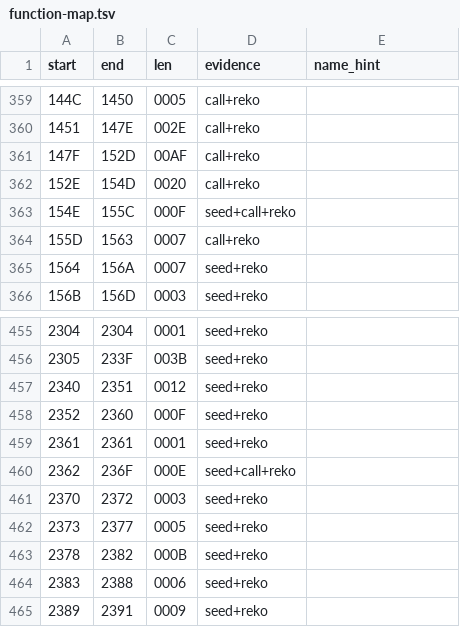
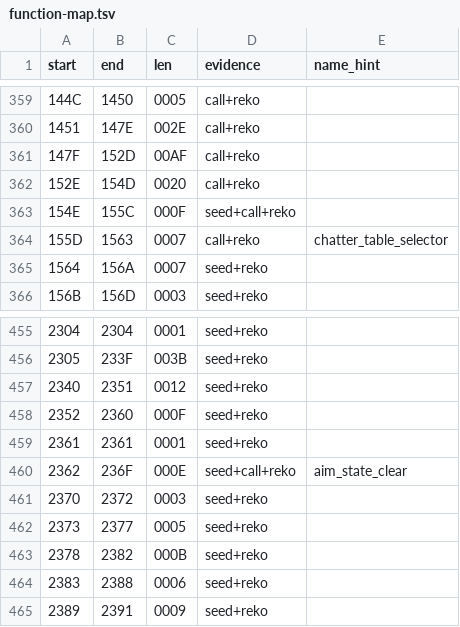
Before and after one commit to sloppy-seconds/ultima2-decompile, a TSV file: disasm/function-map.tsv, drawn as a sheet; only a part is shown, gaps mark what is left out.

Commit message:
asm: asm/2362 is the aim gate's prologue, and it defines which commands actually aim
Header-only rename plus the two function-map name hints, no body line touched.

It zeroes DS:1F, DS:20, DS:19 and DS:1A and then calls the key reader at 0x4F4D with a
`cmp ah,0xff` bail-out. DS:19/DS:1A are the aim deltas -- asm/3F37 turns straight around and
computes the target as ([DS:00]+[DS:19], [DS:01]+[DS:1A]) into DS:23/DS:24, which is the
first direct read of what a steal actually aims at.

The value is the caller list, because it settles a claim that was written down wrong: the
aim-gate family is exactly asm/4307 (cmd_U), asm/3F37 (cmd_S), asm/3C2E (cmd_O) and two
unnamed sites. cmd_C is not in it -- CAST takes no direction -- and cmd_T is not in it
either, aiming instead through a cursor initialiser and slot scan at asm/23E6. So "the
direction commands" were never a uniform set, and any engine plumbing that assumed they were
would have had to be broken apart at cmd_T anyway.

Provenance is live, not static: 54 of the 142 flow-dump harvests contain 0x2362, with 0x4F4D
at 142/142 as the control. This is one of the few command-side routines with real execution
evidence behind it.

The map edit caught a format trap worth recording: the 2362 row ended in a bare trailing tab,
so appending a name hint produced a sixth field and check_func died on its 5-way unpack.
Every row must have exactly five tab-separated fields, with the empty name hint expressed as
nothing after the fourth tab rather than a fifth empty one.

```diff
--- a/disasm/function-map.tsv
+++ b/disasm/function-map.tsv
@@ -363,3 +363,3 @@ start	end	len	evidence	name_hint
 154E	155C	000F	seed+call+reko	
-155D	1563	0007	call+reko	
+155D	1563	0007	call+reko	chatter_table_selector
 1564	156A	0007	seed+reko	
@@ -459,3 +459,3 @@ start	end	len	evidence	name_hint
 2361	2361	0001	seed+reko	
-2362	236F	000E	seed+call+reko	
+2362	236F	000E	seed+call+reko	aim_state_clear
 2370	2372	0003	seed+reko	
```
Also changed, not shown: 2 other files.
